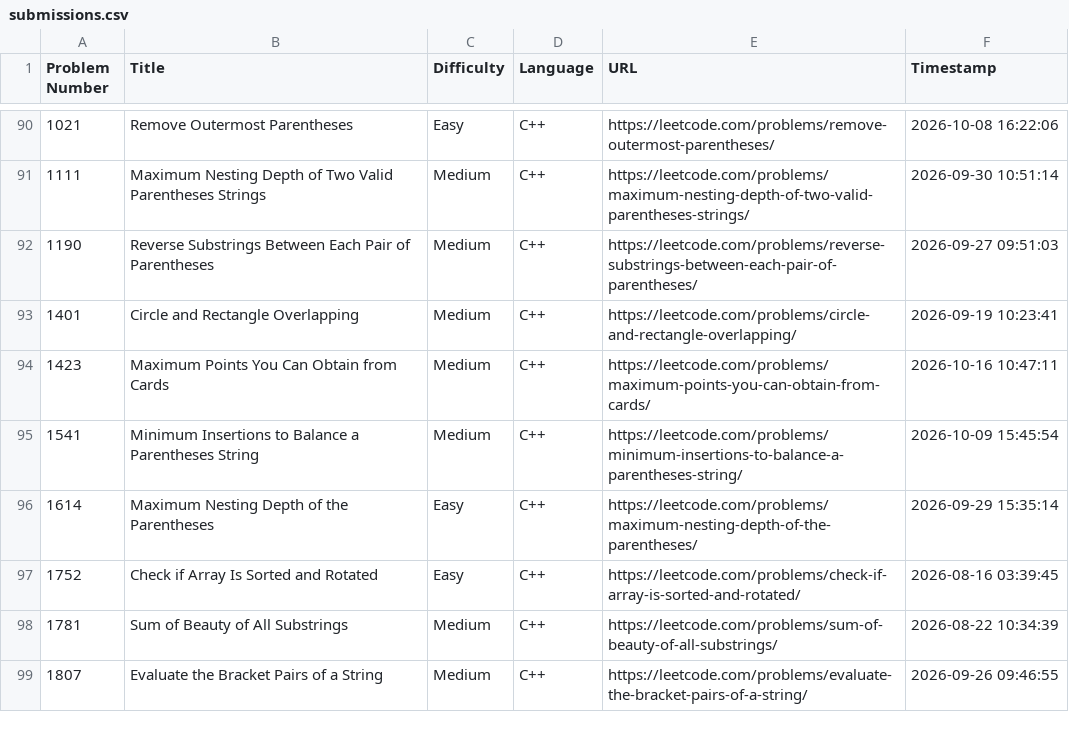
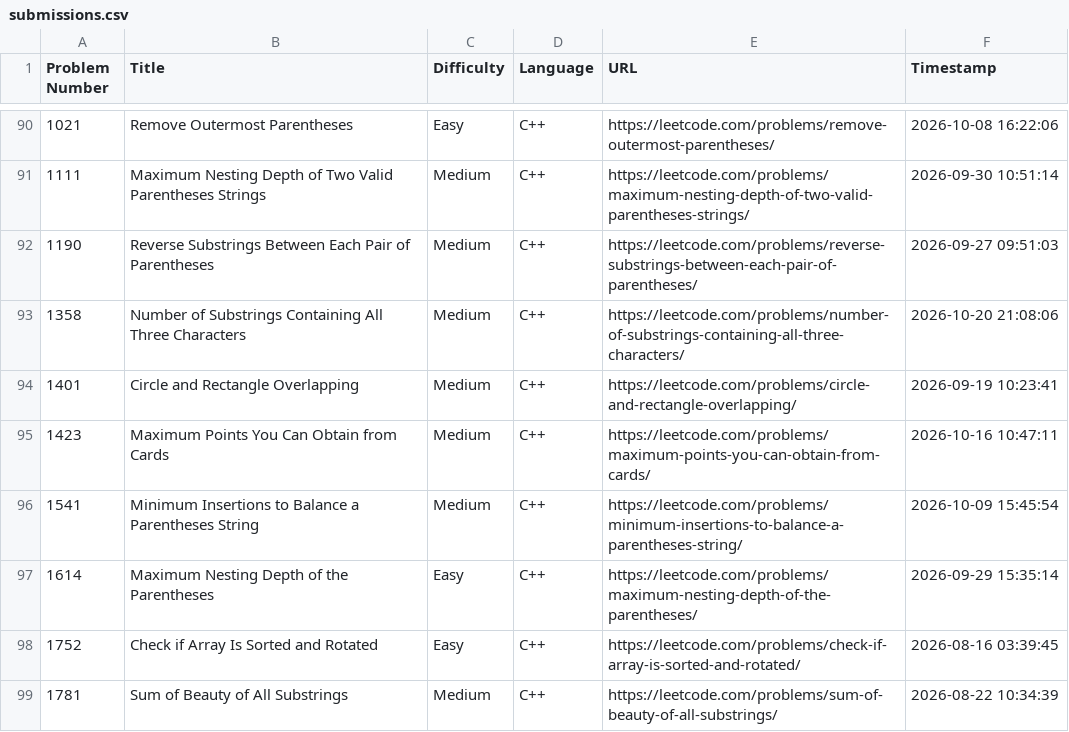
Before and after one commit to shivinders12/LeetCode, a CSV file: submissions.csv, drawn as a sheet; only a part is shown, gaps mark what is left out; the shorter side is filled out with more unchanged rows.

Commit message:
Update submissions.csv: #1358 Number of Substrings Containing All Three Characters

```diff
--- a/submissions.csv
+++ b/submissions.csv
@@ -92,2 +92,3 @@ Problem Number,Title,Difficulty,Language,URL,Timestamp
 1190,"Reverse Substrings Between Each Pair of Parentheses",Medium,C++,https://leetcode.com/problems/reverse-substrings-between-each-pair-of-parentheses/,2026-09-27 09:51:03
+1358,"Number of Substrings Containing All Three Characters",Medium,C++,https://leetcode.com/problems/number-of-substrings-containing-all-three-characters/,2026-10-20 21:08:06
 1401,"Circle and Rectangle Overlapping",Medium,C++,https://leetcode.com/problems/circle-and-rectangle-overlapping/,2026-09-19 10:23:41
```
